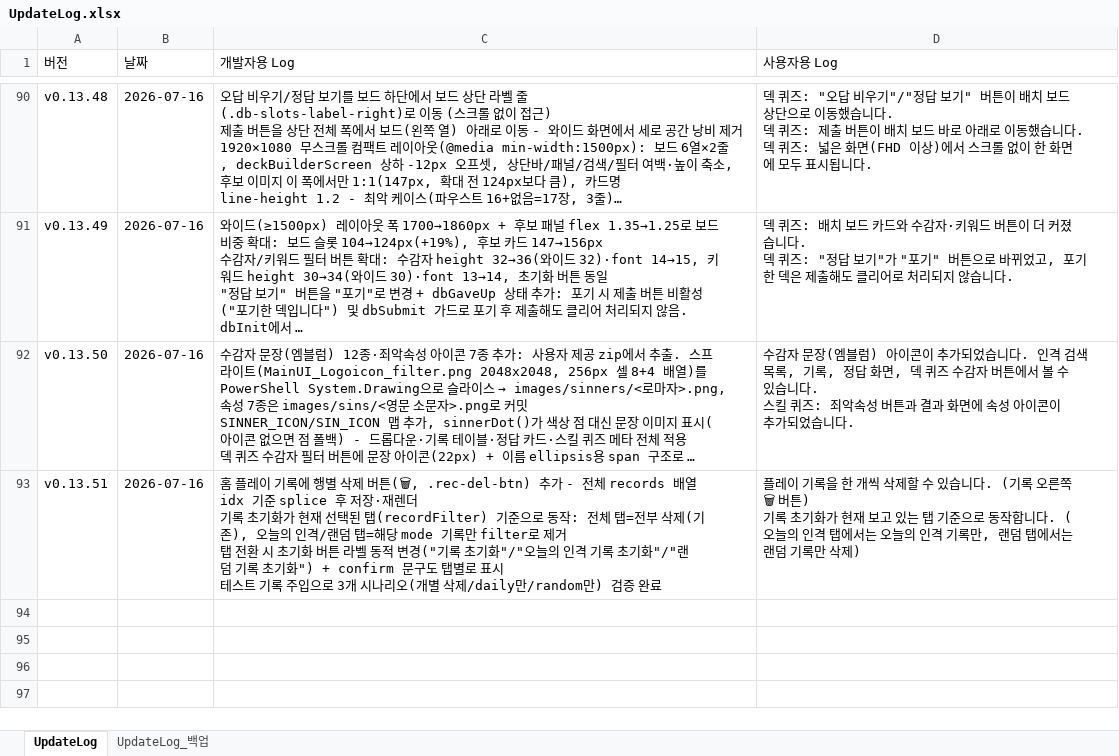
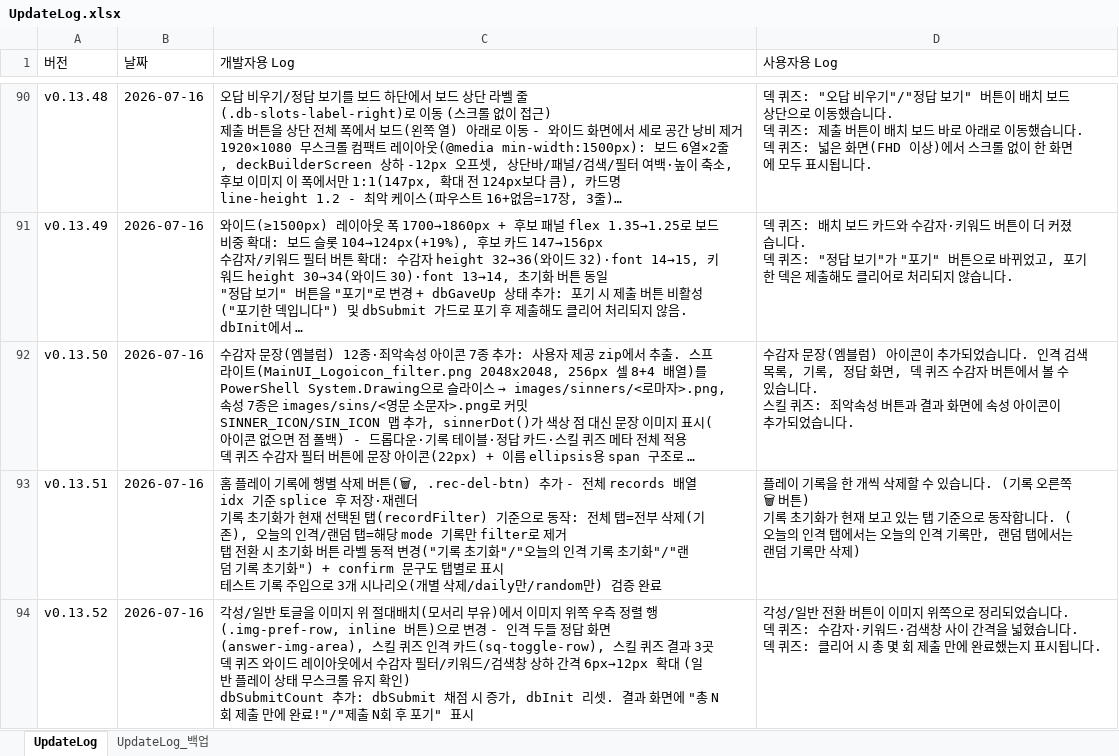
Before and after one commit to ilyoon98/limquiz, an Excel workbook: UpdateLog.xlsx, sheet UpdateLog, drawn as a sheet; only a part is shown, gaps mark what is left out; long unchanged cells end in …; values as stored, in another font and other column widths than the file's, no borders; ↵ is a line break in a cell; the diff names each change by its address in the sheet, - before the commit and + after, or states it on an @@ line.

```diff
--- a/UpdateLog.xlsx (sheet UpdateLog)
+++ b/UpdateLog.xlsx (sheet UpdateLog)
+row 94: v0.13.52 | 2026-07-16 | 각성/일반 토글을 이미지 위 절대배치(모서리 부유)에서 이미지 위쪽 우측 정렬 행(.img-pref-row, inline 버튼)으로 변경 - 인격 두들 정답 화면(answer-img-area), 스킬 퀴즈 인격 카드(sq-toggle-row), 스킬 퀴즈 결과 3곳 ↵ 덱 퀴즈 와이드 레이아웃에서 수감자 필터/키워드/검색창 상하 간격 6px→12px 확대 (일반 플레이 상태 무스크롤 유지 확인) ↵ dbSubmitCount 추가: dbSubmit 채점 시 증가, dbInit 리셋. 결과 화면에 "총 N회 제출 만에 완료!"/"제출 N회 후 포기" 표시 | 각성/일반 전환 버튼이 이미지 위쪽으로 정리되었습니다. ↵ 덱 퀴즈: 수감자·키워드·검색창 사이 간격을 넓혔습니다. ↵ 덱 퀴즈: 클리어 시 총 몇 회 제출 만에 완료했는지 표시됩니다.
```
Also changed, not shown: 1 other file.
